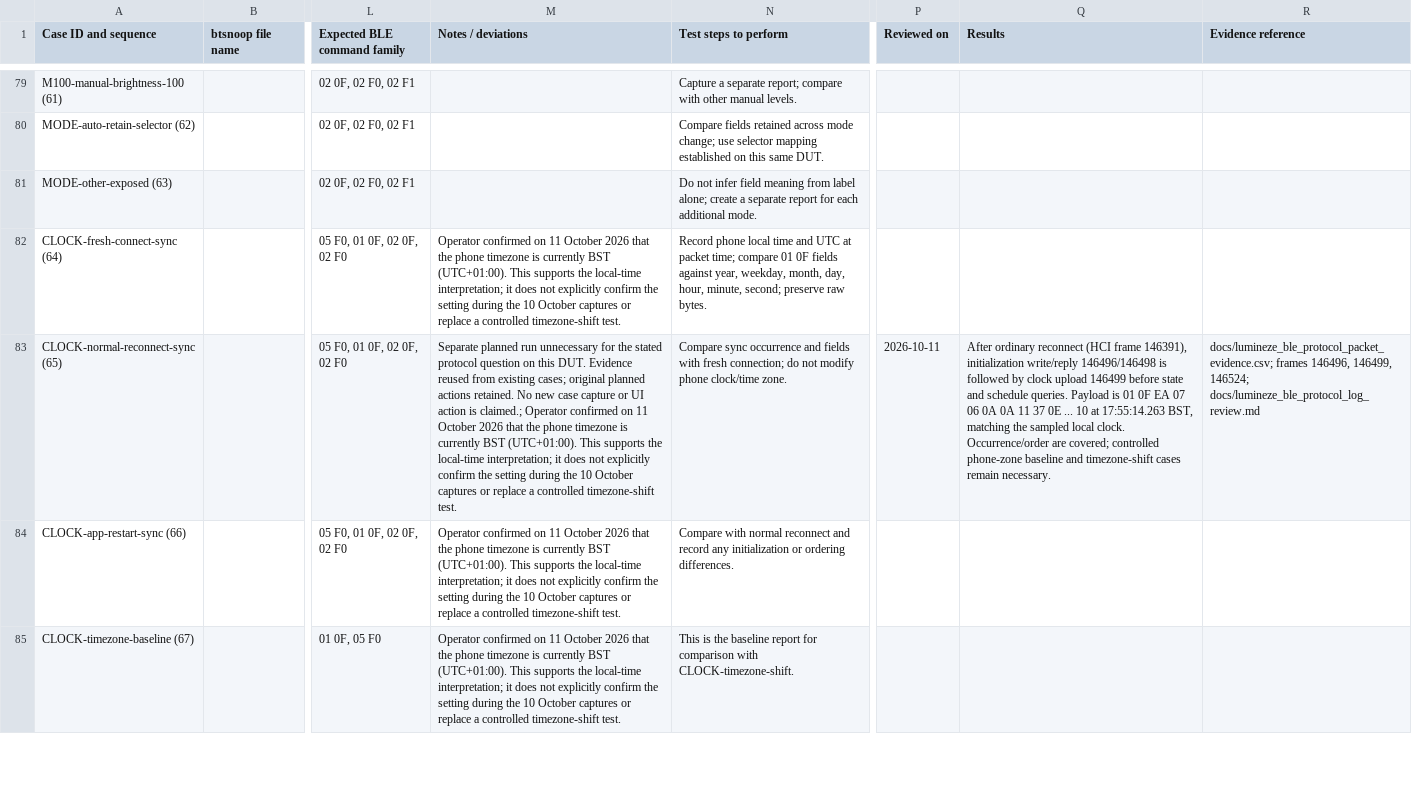
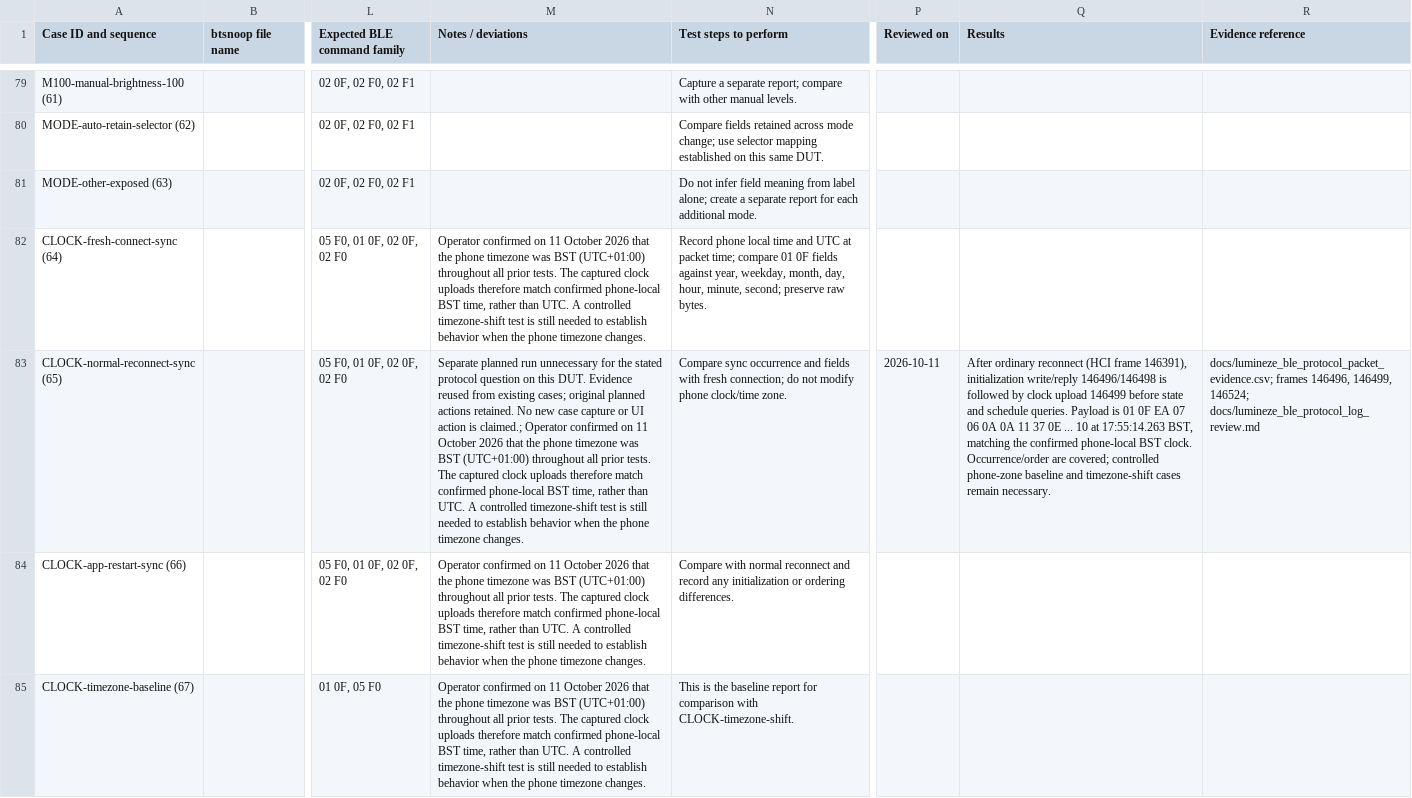
Before and after one commit to I-am-shadowspawn/lumineze-controller-esphome, a CSV file: docs/lumineze_ble_protocol_case_records.csv, drawn as a sheet; only a part is shown, gaps mark what is left out; the diff covers the shown part only; the diff names each change by its address in the sheet, - before the commit and + after, or states it on an @@ line.

Commit message:
docs: confirm BST phone timezone throughout prior BLE tests

```diff
--- a/docs/lumineze_ble_protocol_case_records.csv
+++ b/docs/lumineze_ble_protocol_case_records.csv
-M82 (Notes / deviations): …phone timezone is currently BST (UTC+01:00). This supports the local-time interpretation; it does not explicitly confirm the setting during the 10 October captures or replace a controlled timezone-shift test.
+M82 (Notes / deviations): …phone timezone was BST (UTC+01:00) throughout all prior tests. The captured clock uploads therefore match confirmed phone-local BST time, rather than UTC. A controlled timezone-shift test is still needed to establish behavior when the phone timezone changes.
-M83 (Notes / deviations): …phone timezone is currently BST (UTC+01:00). This supports the local-time interpretation; it does not explicitly confirm the setting during the 10 October captures or replace a controlled timezone-shift test.
+M83 (Notes / deviations): …phone timezone was BST (UTC+01:00) throughout all prior tests. The captured clock uploads therefore match confirmed phone-local BST time, rather than UTC. A controlled timezone-shift test is still needed to establish behavior when the phone timezone changes.
-Q83 (Results): …matching the sampled local clock. Occurrence/order…
+Q83 (Results): …matching the confirmed phone-local BST clock. Occurrence/order…
-M84:M85 (Notes / deviations): …phone timezone is currently BST (UTC+01:00). This supports the local-time interpretation; it does not explicitly confirm the setting during the 10 October captures or replace a controlled timezone-shift test.
+M84:M85 (Notes / deviations): …phone timezone was BST (UTC+01:00) throughout all prior tests. The captured clock uploads therefore match confirmed phone-local BST time, rather than UTC. A controlled timezone-shift test is still needed to establish behavior when the phone timezone changes.
```
Also changed, not shown: 4 edited cells elsewhere in this file, 2 other files.
